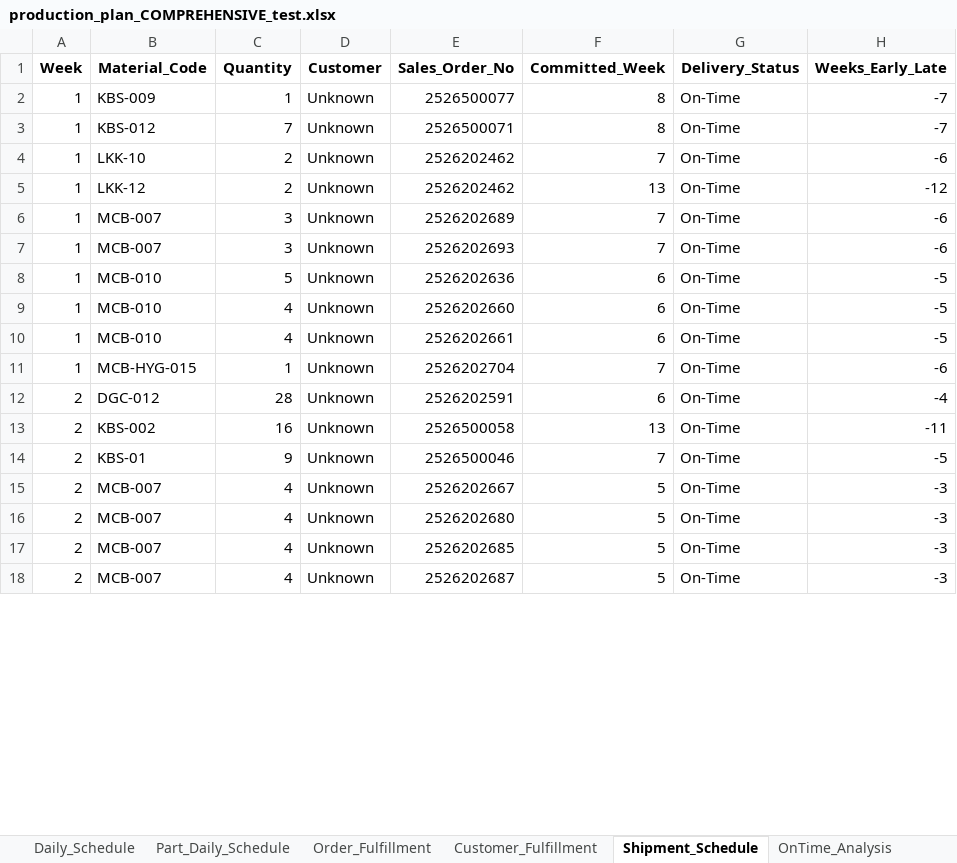
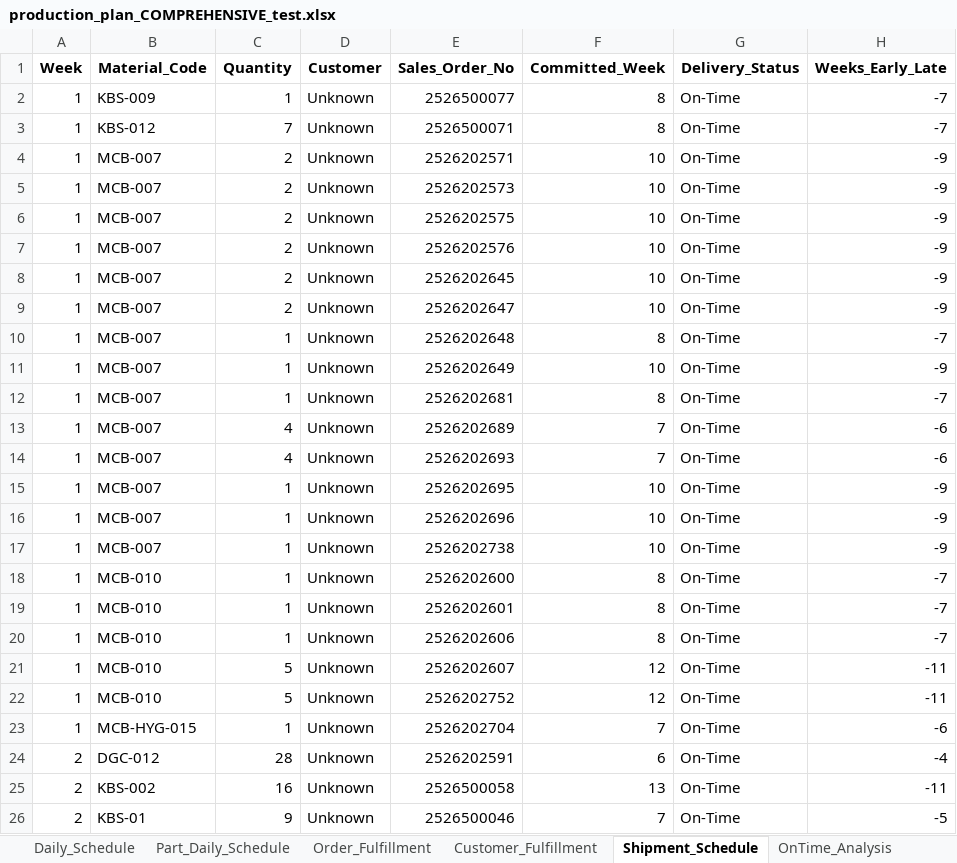
Before and after one commit to Monishkumarvr/PP-C, an Excel workbook: production_plan_COMPREHENSIVE_test.xlsx, sheet Shipment_Schedule, drawn as a sheet; only a part is shown; values as stored, in another font and other column widths than the file's, no borders; removed rows and columns are numbered as before the commit, all else as after; the diff covers the shown part only; the diff names each change by its address in the sheet, - before the commit and + after, or states it on an @@ line.

```diff
--- a/production_plan_COMPREHENSIVE_test.xlsx (sheet Shipment_Schedule)
+++ b/production_plan_COMPREHENSIVE_test.xlsx (sheet Shipment_Schedule)
-B4 (Material_Code): LKK-10
+B4 (Material_Code): MCB-007
-E4 (Sales_Order_No): 2526202462
+E4 (Sales_Order_No): 2526202571
-F4 (Committed_Week): 7
+F4 (Committed_Week): 10
-H4 (Weeks_Early_Late): -6
+H4 (Weeks_Early_Late): -9
-B5 (Material_Code): LKK-12
+B5 (Material_Code): MCB-007
-E5 (Sales_Order_No): 2526202462
+E5 (Sales_Order_No): 2526202573
-F5 (Committed_Week): 13
+F5 (Committed_Week): 10
-H5 (Weeks_Early_Late): -12
+H5 (Weeks_Early_Late): -9
+row 6: 1 | MCB-007 | 2 | Unknown | 2526202575 | 10 | On-Time | -9
+row 7: 1 | MCB-007 | 2 | Unknown | 2526202576 | 10 | On-Time | -9
+row 8: 1 | MCB-007 | 2 | Unknown | 2526202645 | 10 | On-Time | -9
+row 9: 1 | MCB-007 | 2 | Unknown | 2526202647 | 10 | On-Time | -9
+row 10: 1 | MCB-007 | 1 | Unknown | 2526202648 | 8 | On-Time | -7
+row 11: 1 | MCB-007 | 1 | Unknown | 2526202649 | 10 | On-Time | -9
+row 12: 1 | MCB-007 | 1 | Unknown | 2526202681 | 8 | On-Time | -7
-C13:C14 (Quantity): 3
+C13:C14 (Quantity): 4
+row 15: 1 | MCB-007 | 1 | Unknown | 2526202695 | 10 | On-Time | -9
+row 16: 1 | MCB-007 | 1 | Unknown | 2526202696 | 10 | On-Time | -9
+row 17: 1 | MCB-007 | 1 | Unknown | 2526202738 | 10 | On-Time | -9
-C18 (Quantity): 5
+C18 (Quantity): 1
-E18 (Sales_Order_No): 2526202636
+E18 (Sales_Order_No): 2526202600
-F18:F20 (Committed_Week): 6
+F18:F20 (Committed_Week): 8
-H18:H20 (Weeks_Early_Late): -5
+H18:H20 (Weeks_Early_Late): -7
-C19:C20 (Quantity): 4
+C19:C20 (Quantity): 1
-E19 (Sales_Order_No): 2526202660
+E19 (Sales_Order_No): 2526202601
-E20 (Sales_Order_No): 2526202661
+E20 (Sales_Order_No): 2526202606
+row 21: 1 | MCB-010 | 5 | Unknown | 2526202607 | 12 | On-Time | -11
+row 22: 1 | MCB-010 | 5 | Unknown | 2526202752 | 12 | On-Time | -11
-row 15: 2 | MCB-007 | 4 | Unknown | 2526202667 | 5 | On-Time | -3
-row 16: 2 | MCB-007 | 4 | Unknown | 2526202680 | 5 | On-Time | -3
-row 17: 2 | MCB-007 | 4 | Unknown | 2526202685 | 5 | On-Time | -3
-row 18: 2 | MCB-007 | 4 | Unknown | 2526202687 | 5 | On-Time | -3
```
Also changed, not shown: 49 added rows, 32 removed rows and 45 edited cells elsewhere in this sheet, sheet Part_Daily_Schedule, sheet Casting, sheet Shipment_Allocation, sheet Daily_Schedule, sheet Grinding, sheet Machining_Stage1, 11 more sheets, 1 other file.
